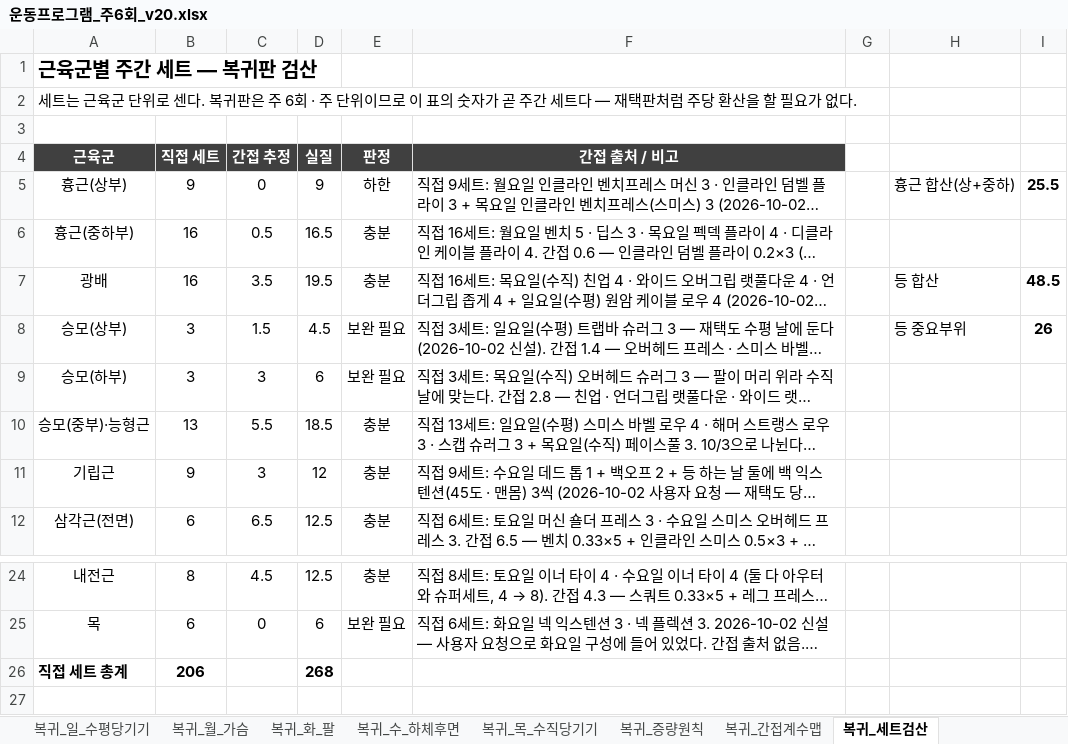
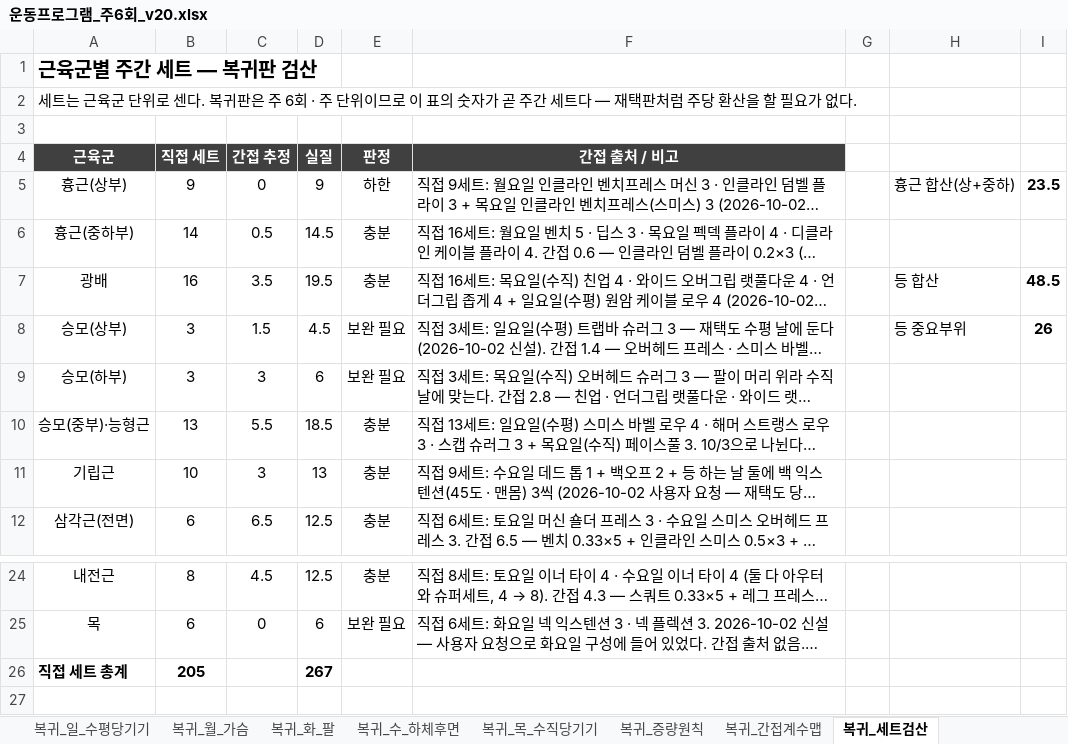
Before and after one commit to ktmffl-max/health1234, an Excel workbook: 운동프로그램_주6회_v20.xlsx, sheet 복귀_세트검산, drawn as a sheet; only a part is shown, gaps mark what is left out; long unchanged cells end in …; values as stored, in another font and other column widths than the file's, no borders; the diff names each change by its address in the sheet, - before the commit and + after, or states it on an @@ line.

```diff
--- a/운동프로그램_주6회_v20.xlsx (sheet 복귀_세트검산)
+++ b/운동프로그램_주6회_v20.xlsx (sheet 복귀_세트검산)
-I5: 25.5
+I5: 23.5
-B6 (직접 세트): 16
+B6 (직접 세트): 14
-D6 (실질): 16.5
+D6 (실질): 14.5
-B11 (직접 세트): 9
+B11 (직접 세트): 10
-D11 (실질): 12
+D11 (실질): 13
-B26 (직접 세트): 206
+B26 (직접 세트): 205
-D26 (실질): 268
+D26 (실질): 267
```
Also changed, not shown: sheet 복귀_월_가슴, sheet 복귀_목_수직당기기, sheet 복귀_간접계수맵, sheet 복귀_주간계획, 2 other files.
